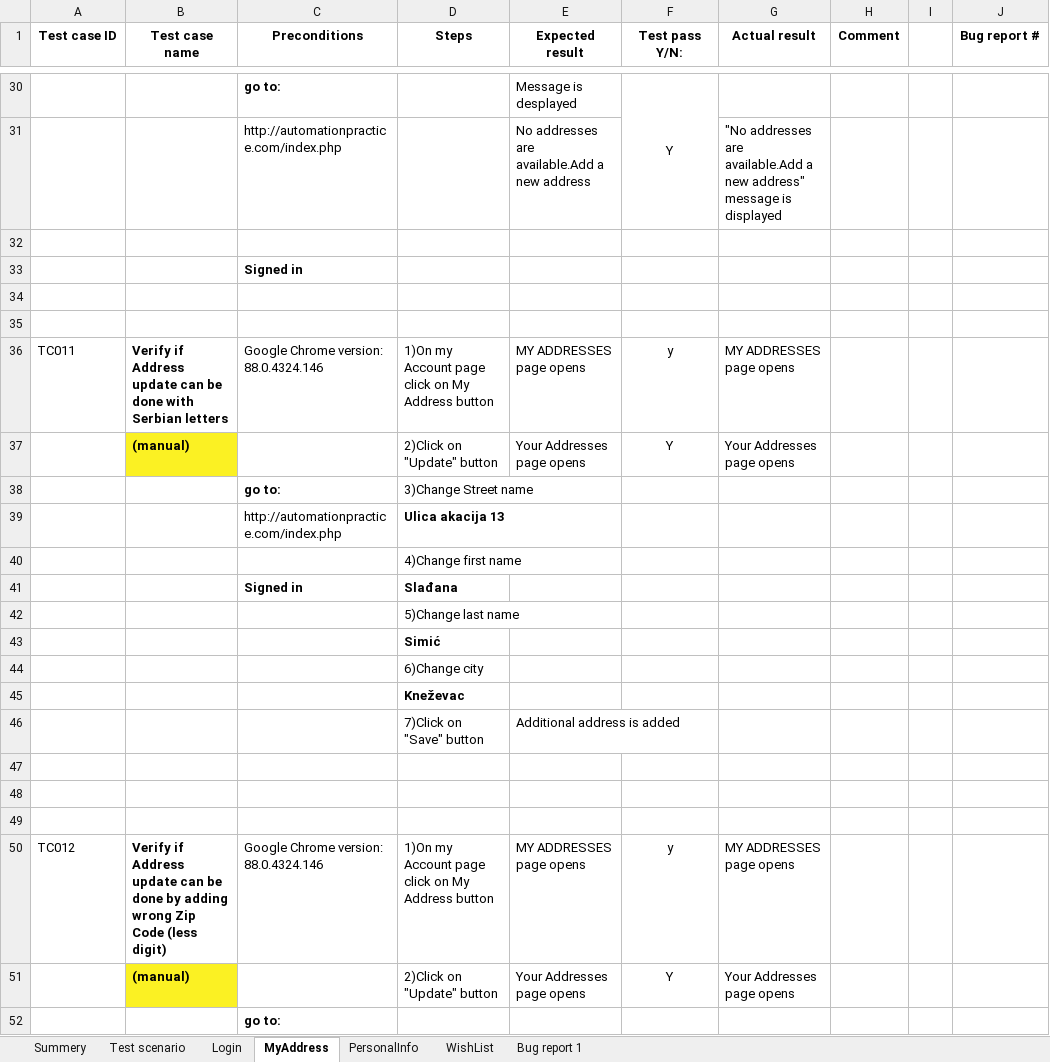
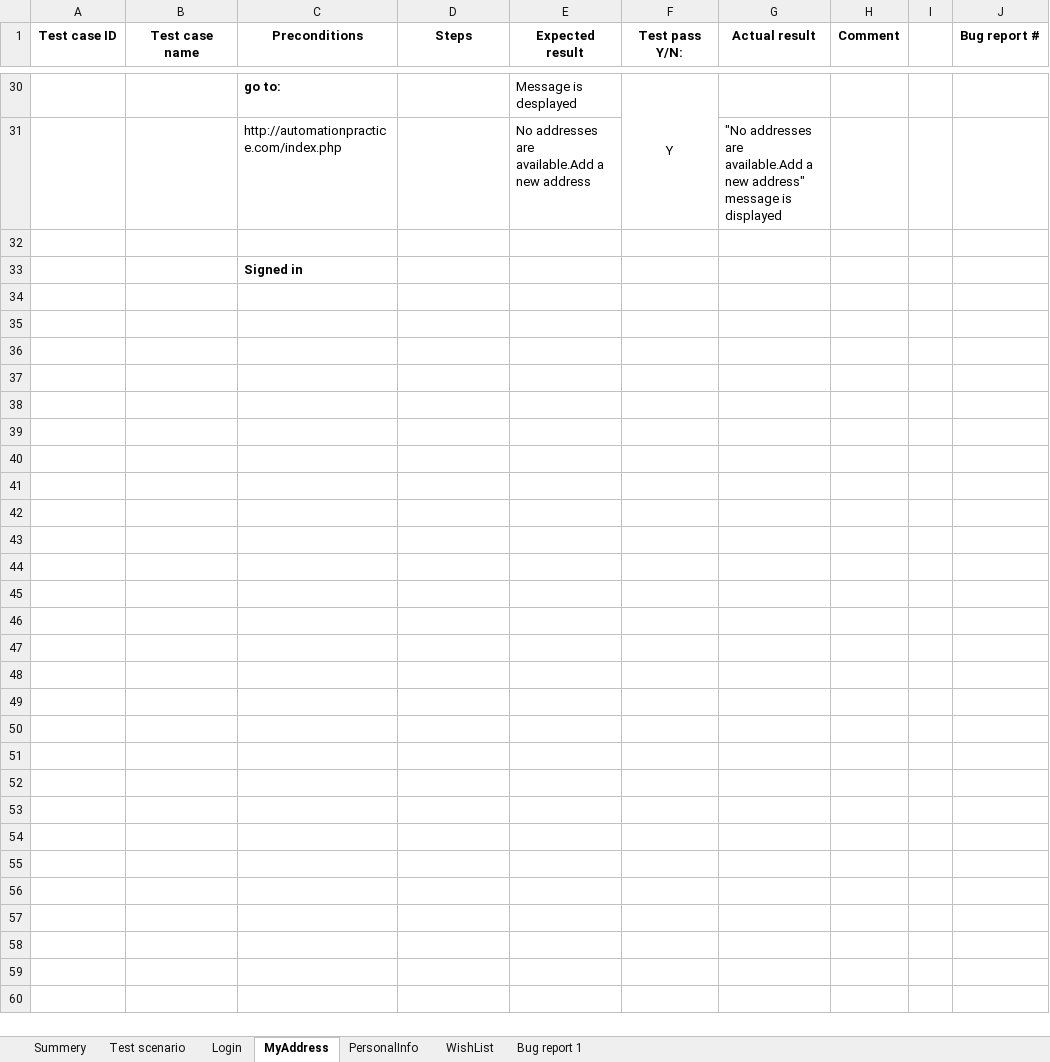
Before and after one commit to ivanapfafsovljanski/SeleniumProject, an Excel workbook: data/TC1.xlsx, sheet MyAddress, drawn as a sheet; only a part is shown, gaps mark what is left out; values as stored, in another font and other column widths than the file's, no borders; the diff covers the shown part only; the diff names each change by its address in the sheet, - before the commit and + after, or states it on an @@ line.

Commit message:
ptomenjen excell file

```diff
--- a/data/TC1.xlsx (sheet MyAddress)
+++ b/data/TC1.xlsx (sheet MyAddress)
-row 34: (empty)
-row 35: (empty)
-row 36: TC011 | Verify if Address update can be done with Serbian letters | Google Chrome version: 88.0.4324.146 | 1)On my Account page click on My Address button | MY ADDRESSES page opens | y | MY ADDRESSES page opens
-row 37:  | (manual) |  | 2)Click on "Update" button | Your Addresses page opens | Y | Your Addresses page opens
-row 38:  |  | go to: | 3)Change Street name
-row 39:  |  | http://automationpractice.com/index.php | Ulica akacija 13
-row 40:  |  |  | 4)Change first name
-row 41:  |  | Signed in | Slađana
-row 42:  |  |  | 5)Change last name
-row 43:  |  |  | Simić
-row 44:  |  |  | 6)Change city
-row 45:  |  |  | Kneževac
-row 46:  |  |  | 7)Click on "Save" button | Additional address is added
-row 47: (empty)
-row 48: (empty)
-row 49: (empty)
-row 50: TC012 | Verify if Address update can be done by adding wrong Zip Code (less digit) | Google Chrome version: 88.0.4324.146 | 1)On my Account page click on My Address button | MY ADDRESSES page opens | y | MY ADDRESSES page opens
-row 51:  | (manual) |  | 2)Click on "Update" button | Your Addresses page opens | Y | Your Addresses page opens
-row 52:  |  | go to:
```
Also changed, not shown: 39 removed rows elsewhere in this sheet, sheet WishList.
